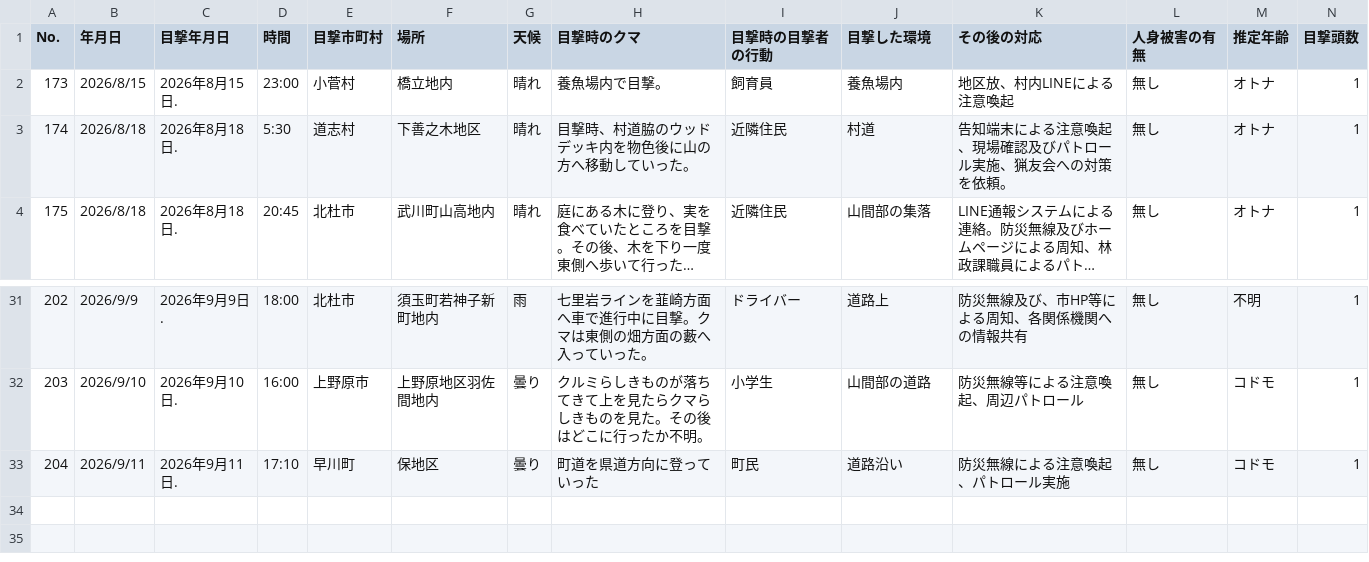
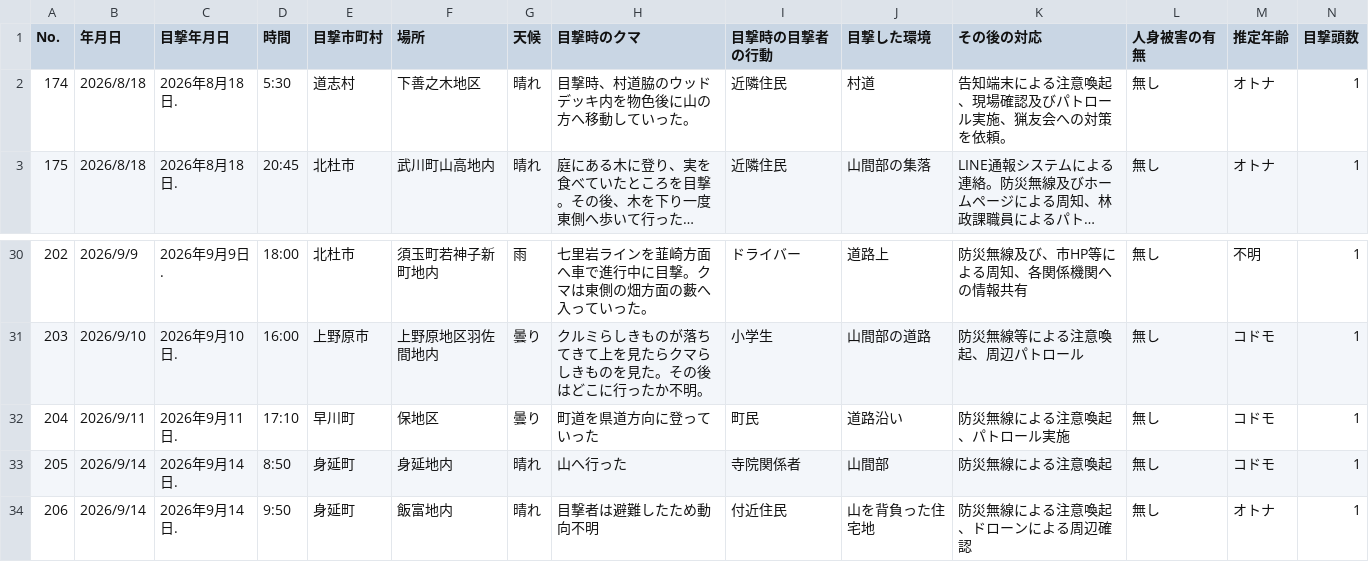
Before and after one commit to shingen-py/sample_20260808, a CSV file: data/2026kumadata_new.csv, drawn as a sheet; only a part is shown, gaps mark what is left out; long unchanged cells end in …; removed rows and columns are numbered as before the commit, all else as after; rows hold the shown columns only; the diff names each change by its address in the sheet, - before the commit and + after, or states it on an @@ line.

```diff
--- a/data/2026kumadata_new.csv
+++ b/data/2026kumadata_new.csv
-row 2: 173 | 2026/8/15 | 2026年8月15日. | 23:00 | 小菅村 | 橋立地内 | 晴れ | 養魚場内で目撃。 | 飼育員 | 養魚場内 | 地区放、村内LINEによる注意喚起 | 無し | オトナ | 1
+row 33: 205 | 2026/9/14 | 2026年9月14日. | 8:50 | 身延町 | 身延地内 | 晴れ | 山へ行った | 寺院関係者 | 山間部 | 防災無線による注意喚起 | 無し | コドモ | 1
+row 34: 206 | 2026/9/14 | 2026年9月14日. | 9:50 | 身延町 | 飯富地内 | 晴れ | 目撃者は避難したため動向不明 | 付近住民 | 山を背負った住宅地 | 防災無線による注意喚起、ドローンによる周辺確認 | 無し | オトナ | 1
```
Also changed, not shown: data/2026kumadata.csv, 1 other file.
